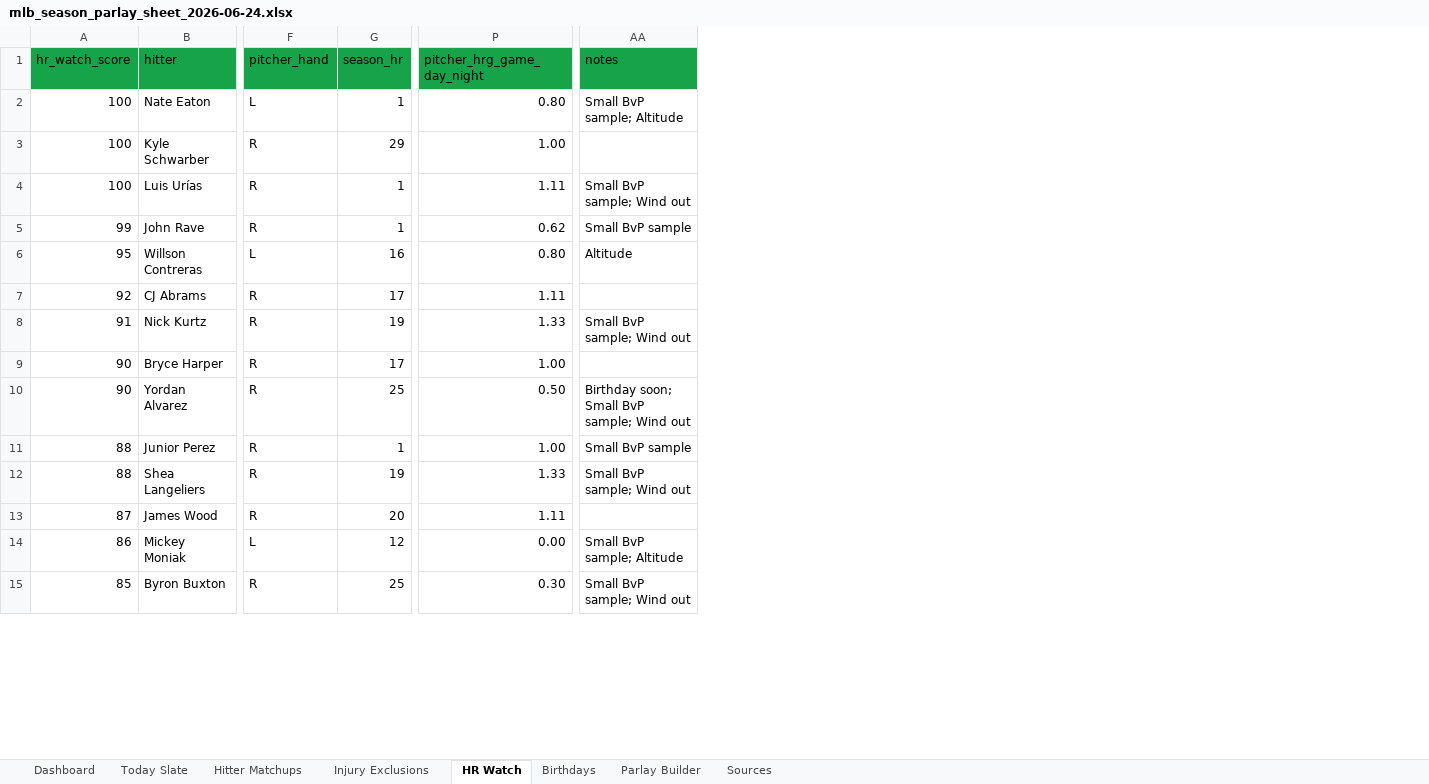
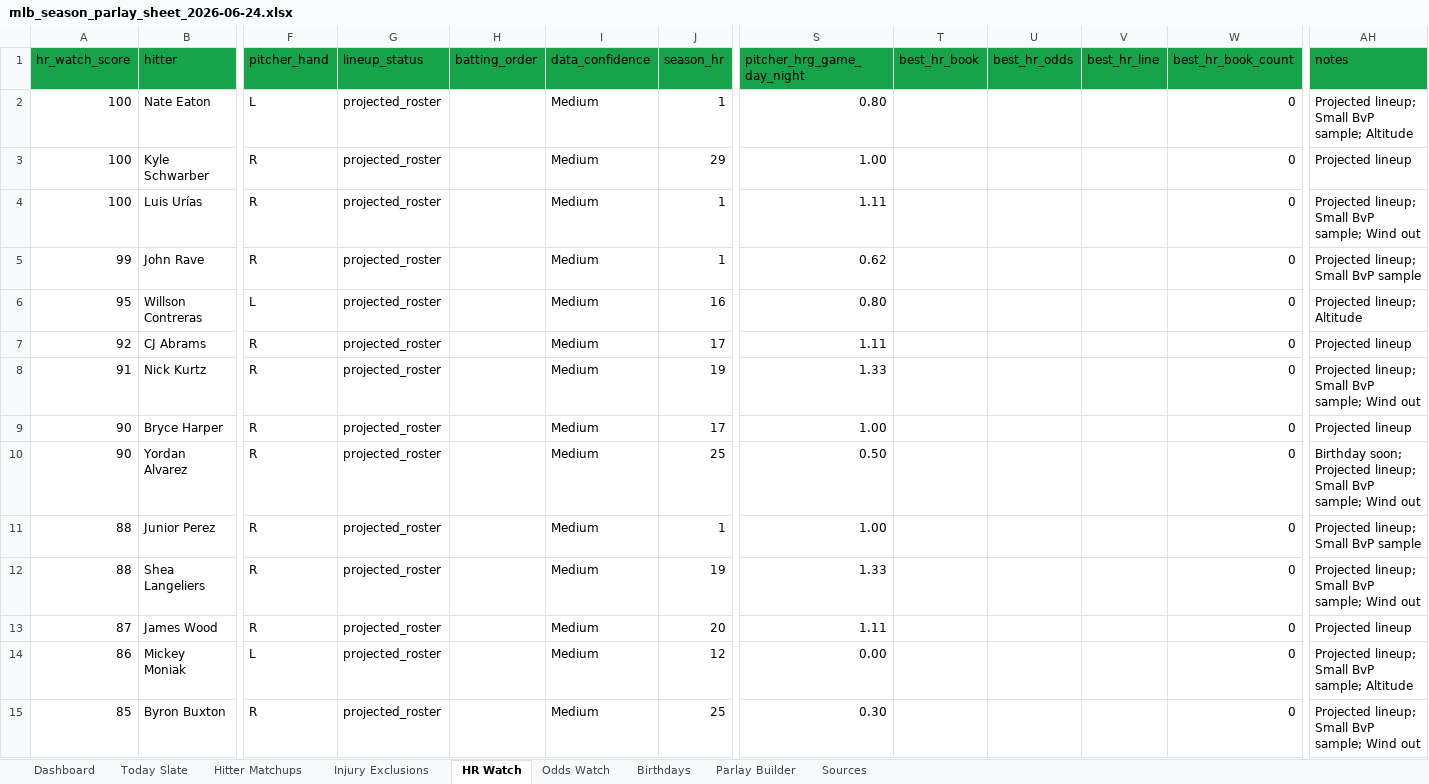
Before and after one commit to basezero-projects/mlb-sheet-download, an Excel workbook: mlb_season_parlay_sheet_2026-06-24.xlsx, sheet HR Watch, drawn as a sheet; only a part is shown, gaps mark what is left out; values as stored, in another font and other column widths than the file's, no borders; conditional formats and table styles not drawn; addresses are those after the commit; the diff covers the shown part only; the diff names each change by its address in the sheet, - before the commit and + after, or states it on an @@ line.

```diff
--- a/mlb_season_parlay_sheet_2026-06-24.xlsx (sheet HR Watch)
+++ b/mlb_season_parlay_sheet_2026-06-24.xlsx (sheet HR Watch)
+sheet tab: Odds Watch
+column G (lineup_status), rows 2-15: all projected_roster
+column H (batting_order), empty
+column I (data_confidence), rows 2-15: all Medium
+column T (best_hr_book), empty
+column U (best_hr_odds), empty
+column V (best_hr_line), empty
+column W (best_hr_book_count), rows 2-15: all 0
-AH2 (notes): Small BvP sample; Altitude
+AH2 (notes): Projected lineup; Small BvP sample; Altitude
-AH3 (notes): (empty)
+AH3 (notes): Projected lineup
-AH4 (notes): Small BvP sample; Wind out
+AH4 (notes): Projected lineup; Small BvP sample; Wind out
-AH5 (notes): Small BvP sample
+AH5 (notes): Projected lineup; Small BvP sample
-AH6 (notes): Altitude
+AH6 (notes): Projected lineup; Altitude
-AH7 (notes): (empty)
+AH7 (notes): Projected lineup
-AH8 (notes): Small BvP sample; Wind out
+AH8 (notes): Projected lineup; Small BvP sample; Wind out
-AH9 (notes): (empty)
+AH9 (notes): Projected lineup
-AH10 (notes): Birthday soon; Small BvP…
+AH10 (notes): Birthday soon; Projected lineup; Small BvP…
-AH11 (notes): Small BvP sample
+AH11 (notes): Projected lineup; Small BvP sample
-AH12 (notes): Small BvP sample; Wind out
+AH12 (notes): Projected lineup; Small BvP sample; Wind out
-AH13 (notes): (empty)
+AH13 (notes): Projected lineup
-AH14 (notes): Small BvP sample; Altitude
+AH14 (notes): Projected lineup; Small BvP sample; Altitude
-AH15 (notes): Small BvP sample; Wind out
+AH15 (notes): Projected lineup; Small BvP sample; Wind out
```
Also changed, not shown: 46 edited cells elsewhere in this sheet, sheet Hitter Matchups, sheet Dashboard, sheet Sources, sheet Today Slate, sheet Birthdays, 1 other file.
